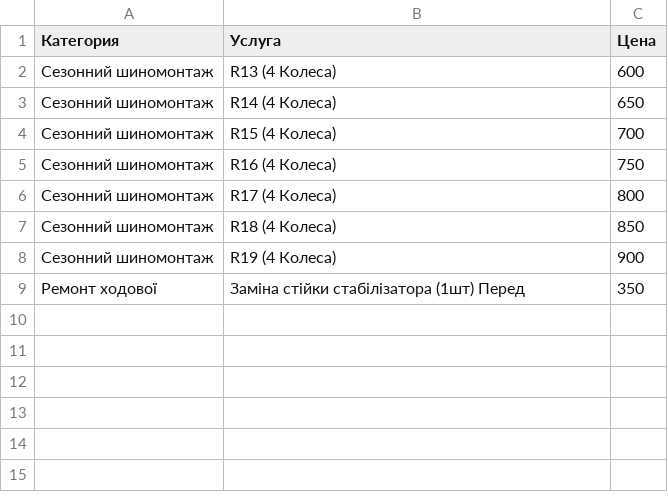
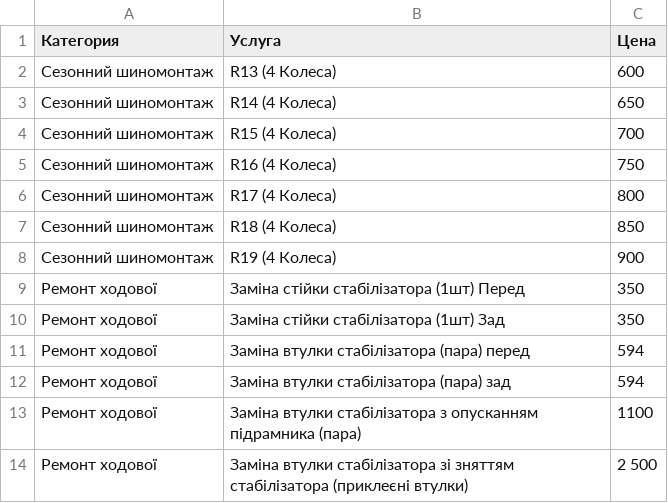
Before and after one commit to fixsto/price, a CSV file: services.csv, drawn as a sheet; the diff names each change by its address in the sheet, - before the commit and + after, or states it on an @@ line.

Commit message:
Update services.csv

```diff
--- a/services.csv
+++ b/services.csv
+row 10: Ремонт ходової | Заміна стійки стабілізатора (1шт) Зад | 350
+row 11: Ремонт ходової | Заміна втулки стабілізатора (пара) перед | 594
+row 12: Ремонт ходової | Заміна втулки стабілізатора (пара) зад | 594
+row 13: Ремонт ходової | Заміна втулки стабілізатора з опусканням підрамника (пара) | 1100
+row 14: Ремонт ходової | Заміна втулки стабілізатора зі зняттям стабілізатора (приклеєні втулки) | 2 500
```
